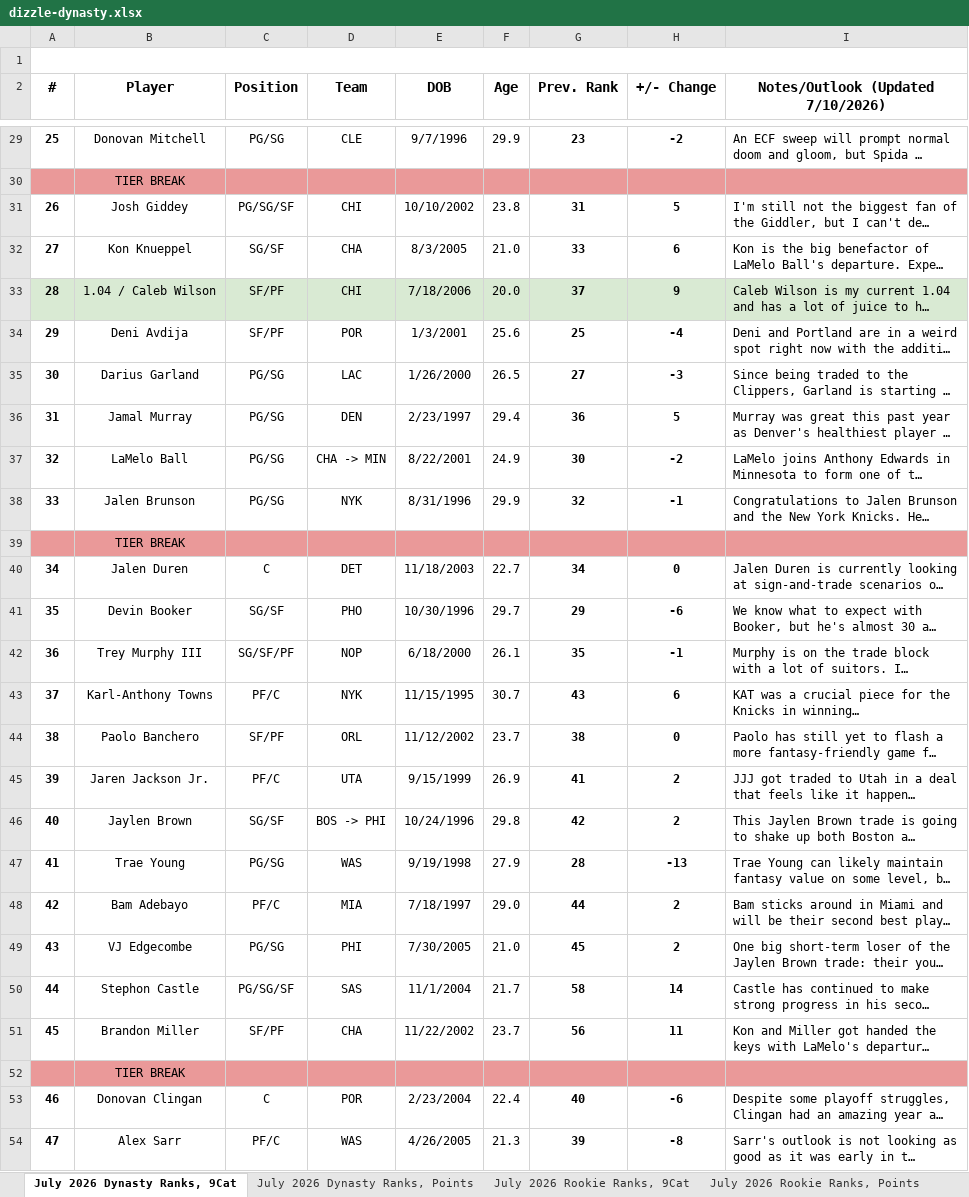
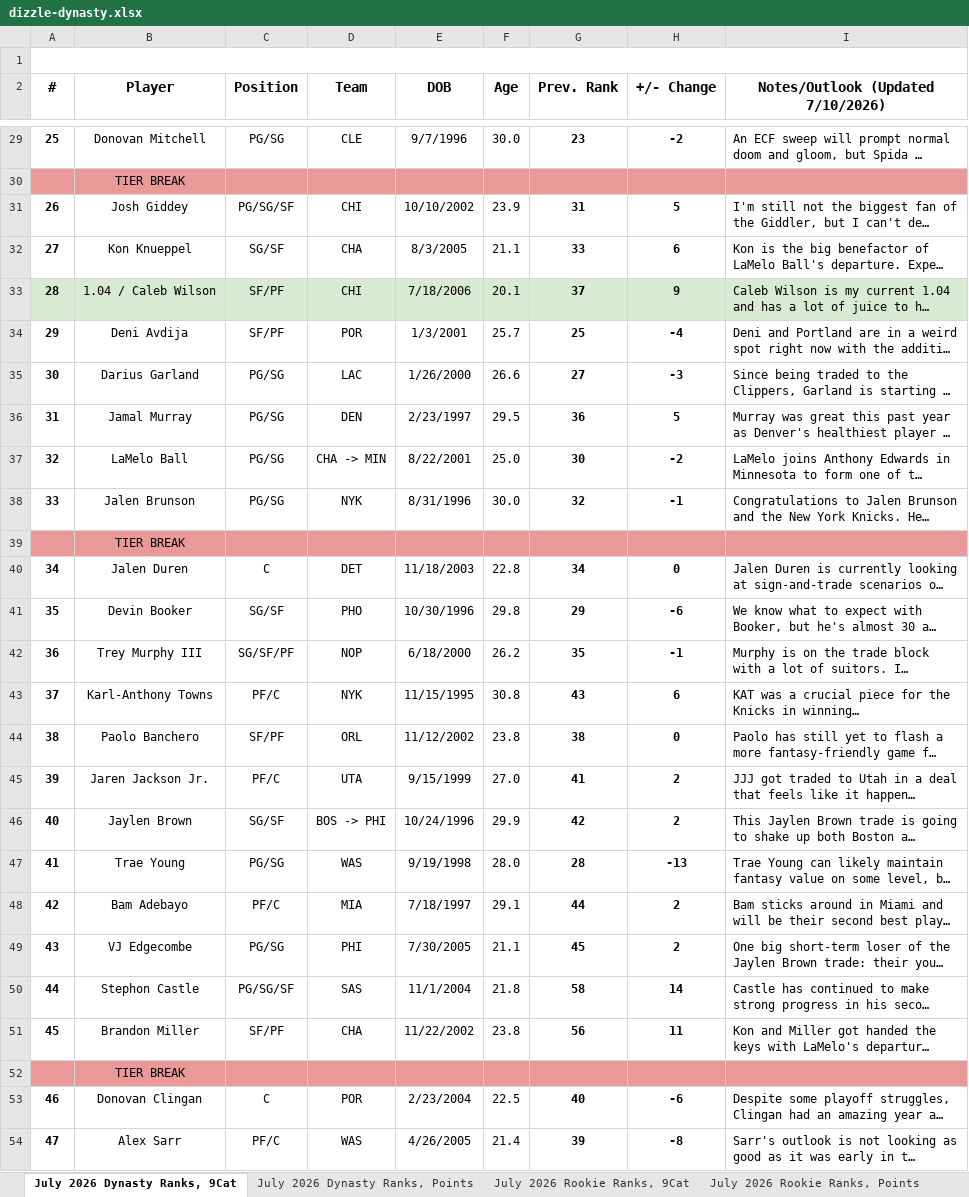
Before and after one commit to bowernite/fantasy-basketball-automation, an Excel workbook: evals/board-snapshots/dizzle-dynasty/dizzle-dynasty.xlsx, sheet July 2026 Dynasty Ranks, 9Cat, drawn as a sheet; only a part is shown, gaps mark what is left out; long unchanged cells end in …; values as stored, in another font and other column widths than the file's, no borders; charts and pictures and conditional formats and table styles not drawn; the diff covers the shown part only; the diff names each change by its address in the sheet, - before the commit and + after, or states it on an @@ line.

```diff
--- a/evals/board-snapshots/dizzle-dynasty/dizzle-dynasty.xlsx (sheet July 2026 Dynasty Ranks, 9Cat)
+++ b/evals/board-snapshots/dizzle-dynasty/dizzle-dynasty.xlsx (sheet July 2026 Dynasty Ranks, 9Cat)
-F29 (Age): 29.9
+F29 (Age): 30.0
-F31 (Age): 23.8
+F31 (Age): 23.9
-F32 (Age): 21.0
+F32 (Age): 21.1
-F33 (Age): 20.0
+F33 (Age): 20.1
-F34 (Age): 25.6
+F34 (Age): 25.7
-F35 (Age): 26.5
+F35 (Age): 26.6
-F36 (Age): 29.4
+F36 (Age): 29.5
-F37 (Age): 24.9
+F37 (Age): 25.0
-F38 (Age): 29.9
+F38 (Age): 30.0
-F40 (Age): 22.7
+F40 (Age): 22.8
-F41 (Age): 29.7
+F41 (Age): 29.8
-F42 (Age): 26.1
+F42 (Age): 26.2
-F43 (Age): 30.7
+F43 (Age): 30.8
-F44 (Age): 23.7
+F44 (Age): 23.8
-F45 (Age): 26.9
+F45 (Age): 27.0
-F46 (Age): 29.8
+F46 (Age): 29.9
-F47 (Age): 27.9
+F47 (Age): 28.0
-F48 (Age): 29.0
+F48 (Age): 29.1
-F49 (Age): 21.0
+F49 (Age): 21.1
-F50 (Age): 21.7
+F50 (Age): 21.8
-F51 (Age): 23.7
+F51 (Age): 23.8
-F53 (Age): 22.4
+F53 (Age): 22.5
-F54 (Age): 21.3
+F54 (Age): 21.4
```
Also changed, not shown: 401 edited cells elsewhere in this sheet, sheet July 2026 Dynasty Ranks, Points, sheet July 2026 Rookie Ranks, 9Cat, sheet July 2026 Rookie Ranks, Points, 12 other files.
